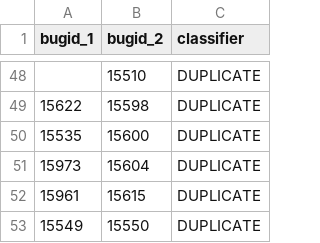
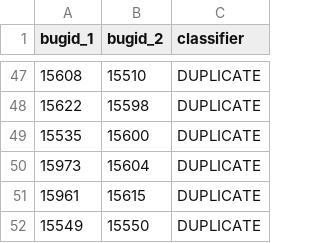
Before and after one commit to vandia/BugDuplicationDetection, a CSV file: data_in/OscarDuplicationClassification.csv, drawn as a sheet; only a part is shown, gaps mark what is left out; the diff covers the shown part only.

```diff
--- a/data_in/OscarDuplicationClassification.csv
+++ b/data_in/OscarDuplicationClassification.csv
@@ -48,2 +47,2 @@ bugid_1,bugid_2,classifier
-,15510,DUPLICATE
+15608,15510,DUPLICATE
 15622,15598,DUPLICATE
```
Also changed, not shown: 1 removed row and 25 edited cells elsewhere in this file, 3 other files.
